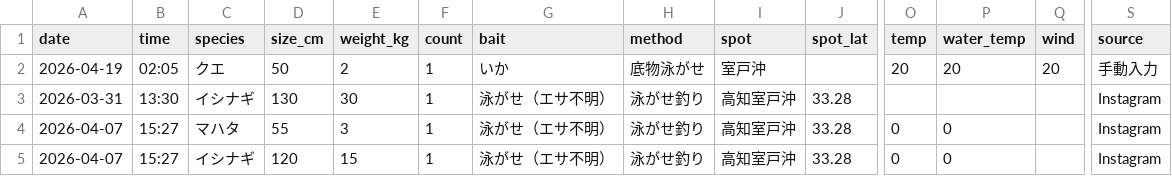
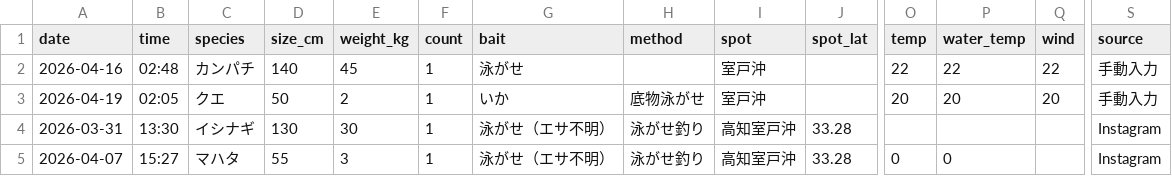
Before and after one commit to supergonti/fishing-system, a CSV file: data/fishing_data.csv, drawn as a sheet; only a part is shown, gaps mark what is left out; the shorter side is filled out with more unchanged rows; rows hold the shown columns only; the diff names each change by its address in the sheet, - before the commit and + after, or states it on an @@ line.

Commit message:
釣果データ更新 2026-04-18 (860件)

```diff
--- a/data/fishing_data.csv
+++ b/data/fishing_data.csv
+row 2: 2026-04-16 | 02:48 | カンパチ | 140 | 45 | 1 | 泳がせ |  | 室戸沖 |  | 22 | 22 | 22 | 手動入力
```
